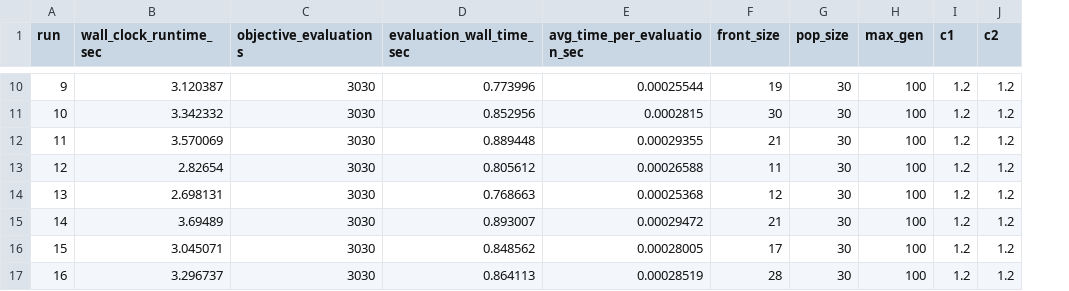
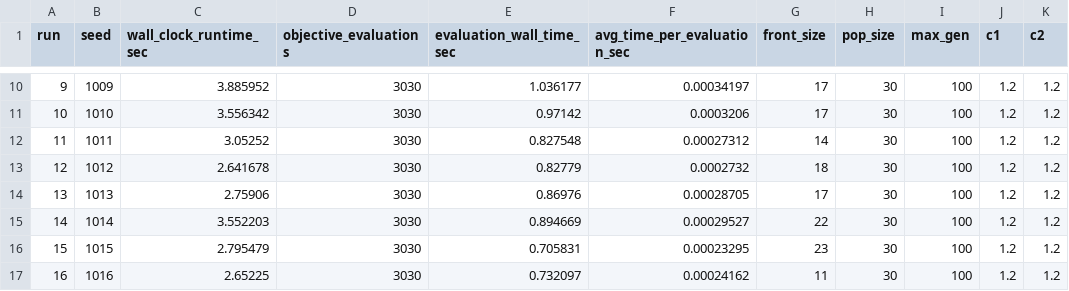
Before and after one commit to gogogofish/IQEA-Welding-Line, a CSV file: data/mopso_cost.csv, drawn as a sheet; only a part is shown, gaps mark what is left out; addresses are those after the commit; the diff covers the shown part only; the diff names each change by its address in the sheet, - before the commit and + after, or states it on an @@ line.

```diff
--- a/data/mopso_cost.csv
+++ b/data/mopso_cost.csv
+column B (seed), rows 10-17: 1009 | 1010 | 1011 | 1012 | 1013 | 1014 | 1015 | 1016
-C10 (wall_clock_runtime_sec): 3.120387
+C10 (wall_clock_runtime_sec): 3.885952
-E10 (evaluation_wall_time_sec): 0.773996
+E10 (evaluation_wall_time_sec): 1.036177
-F10 (avg_time_per_evaluation_sec): 0.00025544
+F10 (avg_time_per_evaluation_sec): 0.00034197
-G10 (front_size): 19
+G10 (front_size): 17
-C11 (wall_clock_runtime_sec): 3.342332
+C11 (wall_clock_runtime_sec): 3.556342
-E11 (evaluation_wall_time_sec): 0.852956
+E11 (evaluation_wall_time_sec): 0.97142
-F11 (avg_time_per_evaluation_sec): 0.0002815
+F11 (avg_time_per_evaluation_sec): 0.0003206
-G11 (front_size): 30
+G11 (front_size): 17
-C12 (wall_clock_runtime_sec): 3.570069
+C12 (wall_clock_runtime_sec): 3.05252
-E12 (evaluation_wall_time_sec): 0.889448
+E12 (evaluation_wall_time_sec): 0.827548
-F12 (avg_time_per_evaluation_sec): 0.00029355
+F12 (avg_time_per_evaluation_sec): 0.00027312
-G12 (front_size): 21
+G12 (front_size): 14
-C13 (wall_clock_runtime_sec): 2.82654
+C13 (wall_clock_runtime_sec): 2.641678
-E13 (evaluation_wall_time_sec): 0.805612
+E13 (evaluation_wall_time_sec): 0.82779
-F13 (avg_time_per_evaluation_sec): 0.00026588
+F13 (avg_time_per_evaluation_sec): 0.0002732
-G13 (front_size): 11
+G13 (front_size): 18
-C14 (wall_clock_runtime_sec): 2.698131
+C14 (wall_clock_runtime_sec): 2.75906
-E14 (evaluation_wall_time_sec): 0.768663
+E14 (evaluation_wall_time_sec): 0.86976
-F14 (avg_time_per_evaluation_sec): 0.00025368
+F14 (avg_time_per_evaluation_sec): 0.00028705
-G14 (front_size): 12
+G14 (front_size): 17
-C15 (wall_clock_runtime_sec): 3.69489
+C15 (wall_clock_runtime_sec): 3.552203
-E15 (evaluation_wall_time_sec): 0.893007
+E15 (evaluation_wall_time_sec): 0.894669
-F15 (avg_time_per_evaluation_sec): 0.00029472
+F15 (avg_time_per_evaluation_sec): 0.00029527
-G15 (front_size): 21
+G15 (front_size): 22
-C16 (wall_clock_runtime_sec): 3.045071
+C16 (wall_clock_runtime_sec): 2.795479
-E16 (evaluation_wall_time_sec): 0.848562
+E16 (evaluation_wall_time_sec): 0.705831
-F16 (avg_time_per_evaluation_sec): 0.00028005
+F16 (avg_time_per_evaluation_sec): 0.00023295
-G16 (front_size): 17
+G16 (front_size): 23
-C17 (wall_clock_runtime_sec): 3.296737
+C17 (wall_clock_runtime_sec): 2.65225
-E17 (evaluation_wall_time_sec): 0.864113
+E17 (evaluation_wall_time_sec): 0.732097
-F17 (avg_time_per_evaluation_sec): 0.00028519
+F17 (avg_time_per_evaluation_sec): 0.00024162
-G17 (front_size): 28
+G17 (front_size): 11
```
Also changed, not shown: 47 edited cells elsewhere in this file.
